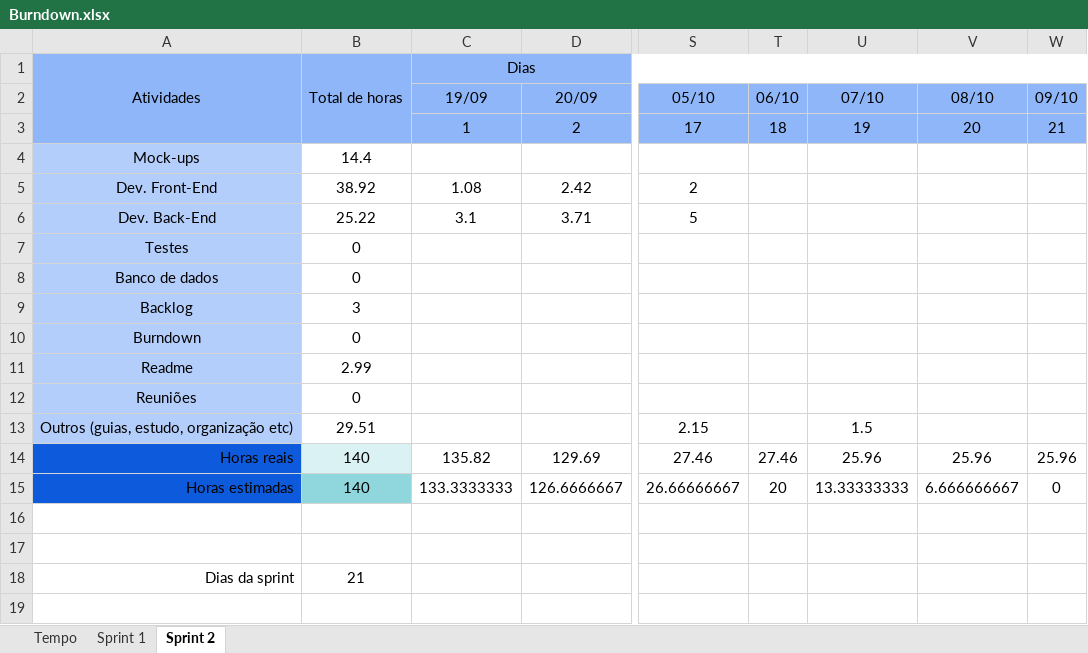
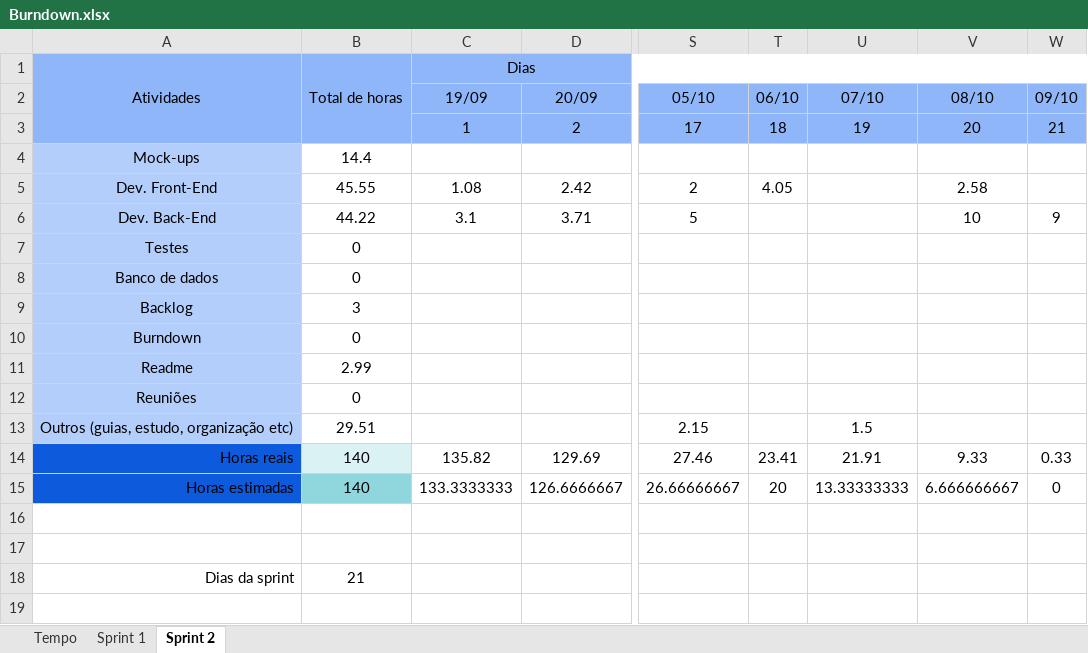
Before and after one commit to barbaraport/softtelie-ehsoja, an Excel workbook: docs/Burndown/Burndown.xlsx, sheet Sprint 2, drawn as a sheet; only a part is shown, gaps mark what is left out; values as stored, in another font and other column widths than the file's, no borders; charts and pictures not drawn; the diff names each change by its address in the sheet, - before the commit and + after, or states it on an @@ line.

Commit message:
finishing burndown

```diff
--- a/docs/Burndown/Burndown.xlsx (sheet Sprint 2)
+++ b/docs/Burndown/Burndown.xlsx (sheet Sprint 2)
-B5 (Total de horas): 38.92
+B5 (Total de horas): 45.55
-T5: (empty)
+T5: 4.05
-V5: (empty)
+V5: 2.58
-B6 (Total de horas): 25.22
+B6 (Total de horas): 44.22
-V6: (empty)
+V6: 10
-W6: (empty)
+W6: 9
-T14: 27.46
+T14: 23.41
-U14: 25.96
+U14: 21.91
-V14: 25.96
+V14: 9.33
-W14: 25.96
+W14: 0.33
```
Also changed, not shown: charts or pictures, 1 other file.
